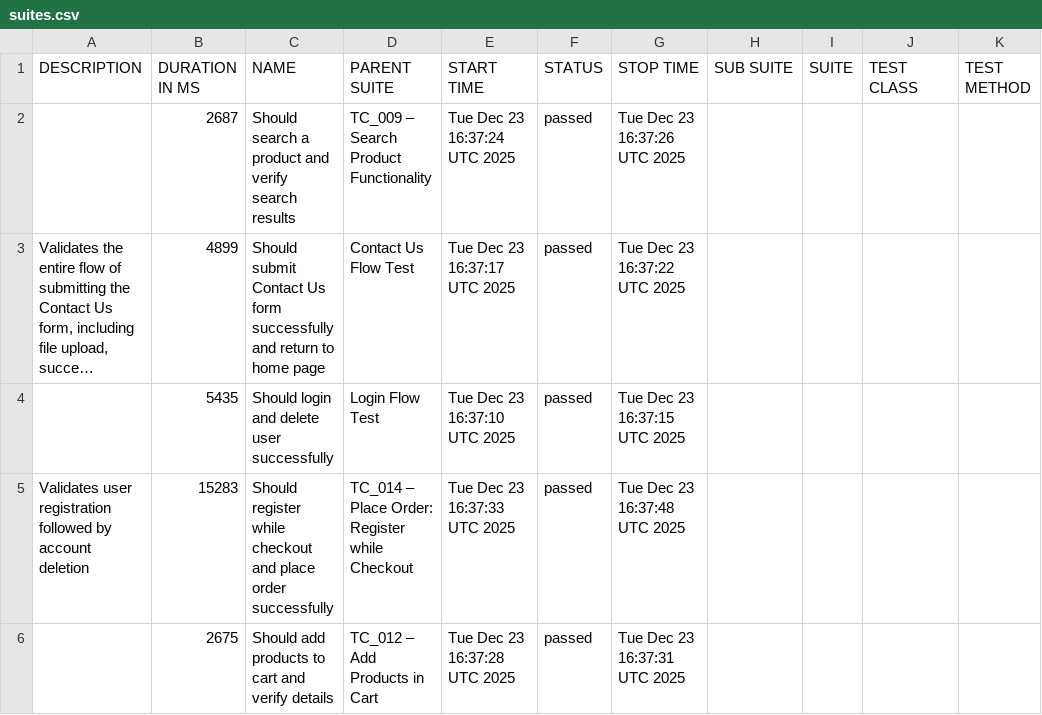
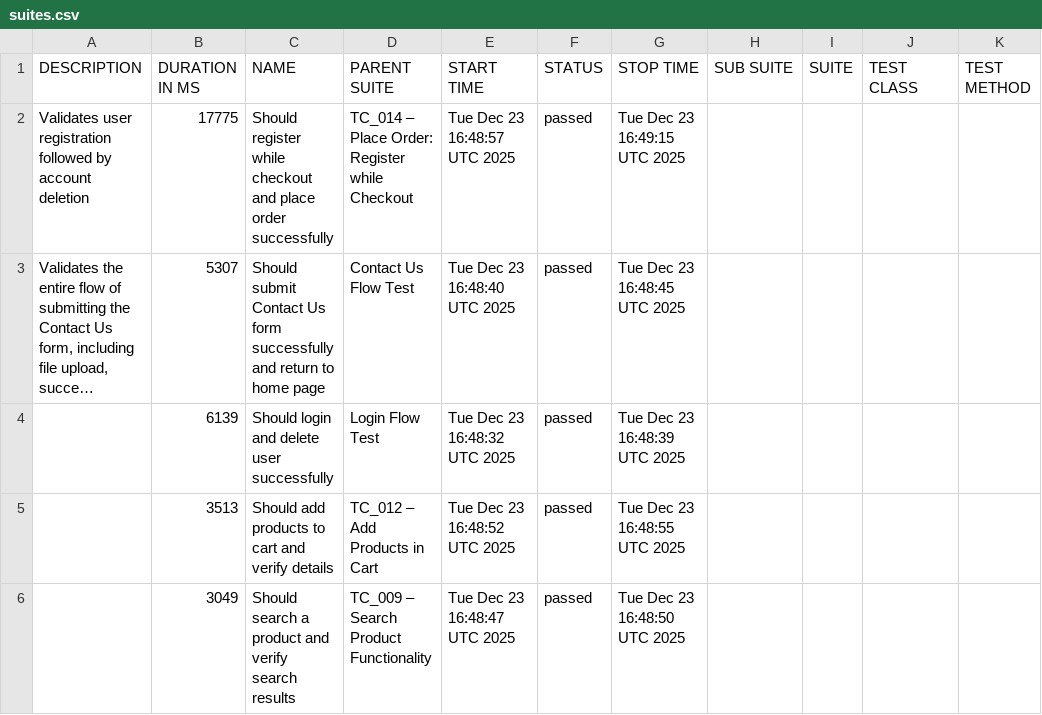
Before and after one commit to thanhproo1412/KiemThuPhanMemHutech, a CSV file: latest/data/suites.csv, drawn as a sheet; long unchanged cells end in …; removed rows and columns are numbered as before the commit, all else as after; the diff names each change by its address in the sheet, - before the commit and + after, or states it on an @@ line.

```diff
--- a/latest/data/suites.csv
+++ b/latest/data/suites.csv
-row 2:  | 2687 | Should search a product and verify search results | TC_009 – Search Product Functionality | Tue Dec 23 16:37:24 UTC 2025 | passed | Tue Dec 23 16:37:26 UTC 2025
+row 2: Validates user registration followed by account deletion | 17775 | Should register while checkout and place order successfully | TC_014 – Place Order: Register while Checkout | Tue Dec 23 16:48:57 UTC 2025 | passed | Tue Dec 23 16:49:15 UTC 2025
-B3 (DURATION IN MS): 4899
+B3 (DURATION IN MS): 5307
-E3 (START TIME): Tue Dec 23 16:37:17 UTC 2025
+E3 (START TIME): Tue Dec 23 16:48:40 UTC 2025
-G3 (STOP TIME): Tue Dec 23 16:37:22 UTC 2025
+G3 (STOP TIME): Tue Dec 23 16:48:45 UTC 2025
-B4 (DURATION IN MS): 5435
+B4 (DURATION IN MS): 6139
-E4 (START TIME): Tue Dec 23 16:37:10 UTC 2025
+E4 (START TIME): Tue Dec 23 16:48:32 UTC 2025
-G4 (STOP TIME): Tue Dec 23 16:37:15 UTC 2025
+G4 (STOP TIME): Tue Dec 23 16:48:39 UTC 2025
-row 5: Validates user registration followed by account deletion | 15283 | Should register while checkout and place order successfully | TC_014 – Place Order: Register while Checkout | Tue Dec 23 16:37:33 UTC 2025 | passed | Tue Dec 23 16:37:48 UTC 2025
-B5 (DURATION IN MS): 2675
+B5 (DURATION IN MS): 3513
-E5 (START TIME): Tue Dec 23 16:37:28 UTC 2025
+E5 (START TIME): Tue Dec 23 16:48:52 UTC 2025
-G5 (STOP TIME): Tue Dec 23 16:37:31 UTC 2025
+G5 (STOP TIME): Tue Dec 23 16:48:55 UTC 2025
+row 6:  | 3049 | Should search a product and verify search results | TC_009 – Search Product Functionality | Tue Dec 23 16:48:47 UTC 2025 | passed | Tue Dec 23 16:48:50 UTC 2025
```
Also changed, not shown: latest/data/behaviors.csv, 31 other files.
